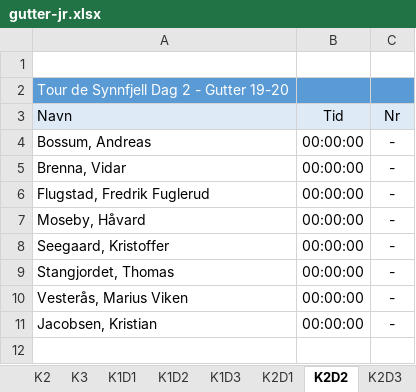
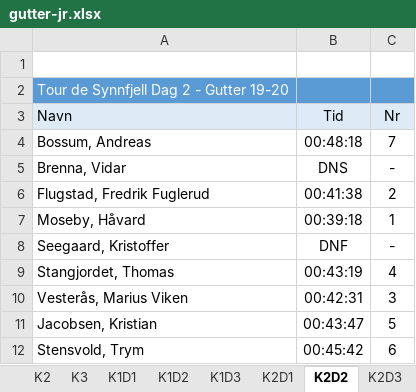
Before and after one commit to torpeanders/TourDeSynnfjell, an Excel workbook: gutter-jr.xlsx, sheet K2D2, drawn as a sheet; values as stored, in another font and other column widths than the file's, no borders; the diff names each change by its address in the sheet, - before the commit and + after, or states it on an @@ line.

```diff
--- a/gutter-jr.xlsx (sheet K2D2)
+++ b/gutter-jr.xlsx (sheet K2D2)
-B4: 00:00:00
+B4: 00:48:18
-C4: -
+C4: 7
-B5: 00:00:00
+B5: DNS
-B6: 00:00:00
+B6: 00:41:38
-C6: -
+C6: 2
-B7: 00:00:00
+B7: 00:39:18
-C7: -
+C7: 1
-B8: 00:00:00
+B8: DNF
-B9: 00:00:00
+B9: 00:43:19
-C9: -
+C9: 4
-B10: 00:00:00
+B10: 00:42:31
-C10: -
+C10: 3
-B11: 00:00:00
+B11: 00:43:47
-C11: -
+C11: 5
+row 12: Stensvold, Trym | 00:45:42 | 6
```
Also changed, not shown: sheet D1D2D3, sheet K1, sheet K2, sheet K1D2, sheet K2D3, sheet K2D1, 1 more sheet, formulas that keep their value, hidden cells, gutter-sr.xlsx, gutter.xlsx, 3 other files.
